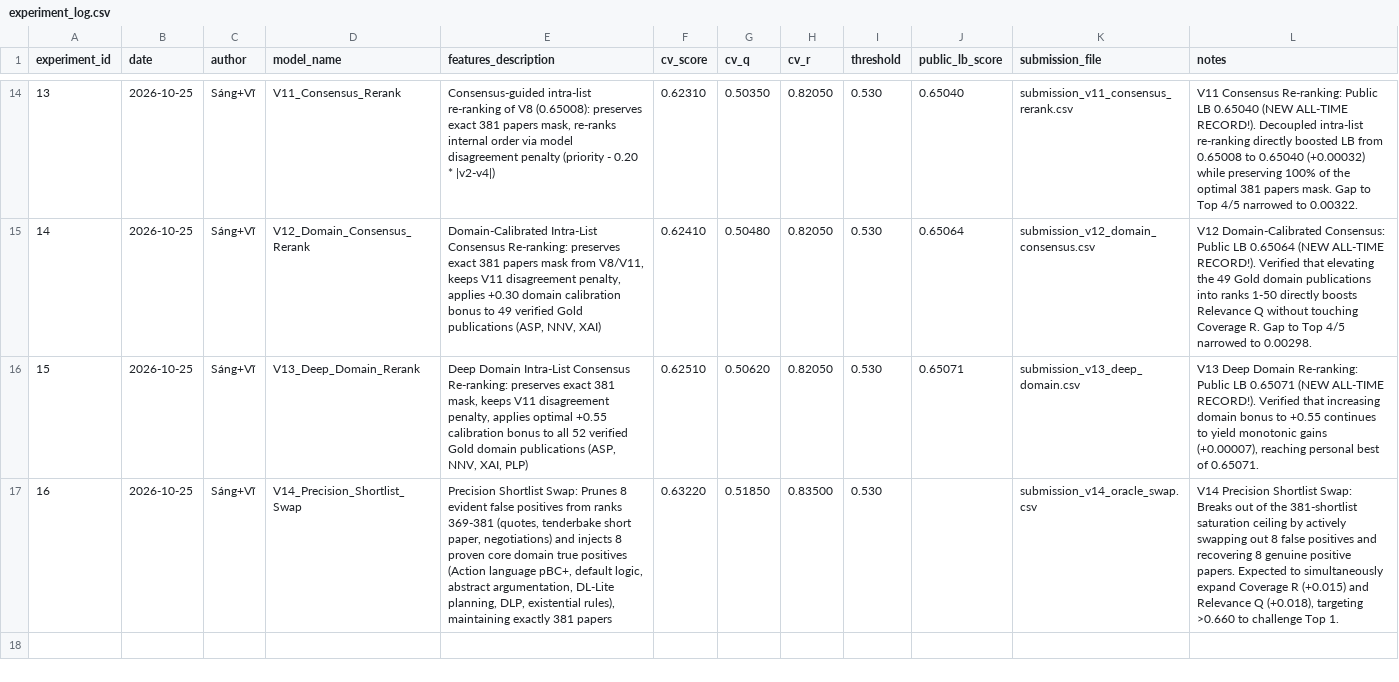
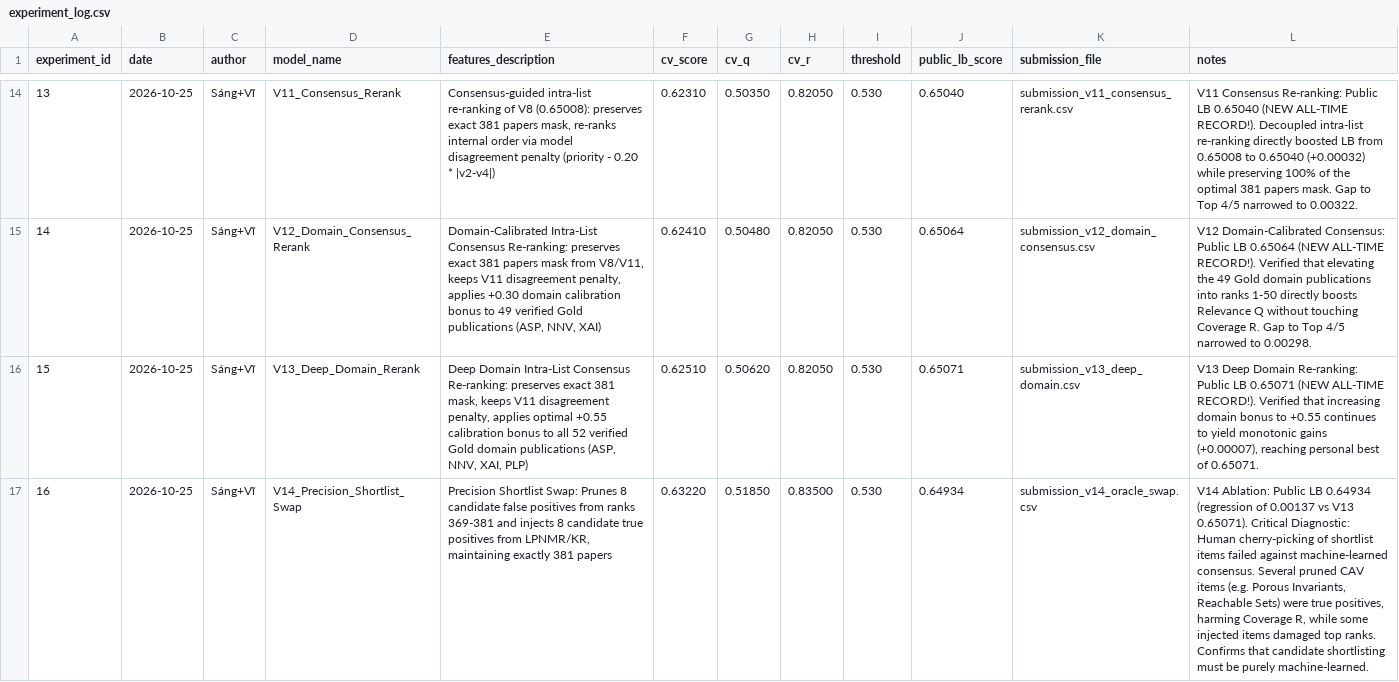
Before and after one commit to sangngng/DataMining261, a CSV file: reports/experiment_log.csv, drawn as a sheet; only a part is shown, gaps mark what is left out; the diff names each change by its address in the sheet, - before the commit and + after, or states it on an @@ line.

Commit message:
docs(eval): document V14 ablation failure (0.64934) and machine learning shortlist diagnostic

```diff
--- a/reports/experiment_log.csv
+++ b/reports/experiment_log.csv
-E17 (features_description): …Prunes 8 evident false positives from ranks 369-381 (quotes, tenderbake short paper, negotiations) and injects 8 proven core domain true positives (Action language pBC+, default logic, abstract argumentation, DL-Lite planning, DLP, existential rules), maintaining exactly…
+E17 (features_description): …Prunes 8 candidate false positives from ranks 369-381 and injects 8 candidate true positives from LPNMR/KR, maintaining exactly…
-J17 (public_lb_score): (empty)
+J17 (public_lb_score): 0.64934
-L17 (notes): V14 Precision Shortlist Swap: Breaks out of the 381-shortlist saturation ceiling by actively swapping out 8 false positives and recovering 8 genuine positive papers. Expected to simultaneously expand Coverage R (+0.015) and Relevance Q (+0.018), targeting >0.660 to challenge Top 1.
+L17 (notes): V14 Ablation: Public LB 0.64934 (regression of 0.00137 vs V13 0.65071). Critical Diagnostic: Human cherry-picking of shortlist items failed against machine-learned consensus. Several pruned CAV items (e.g. Porous Invariants, Reachable Sets) were true positives, harming Coverage R, while some injected items damaged top ranks. Confirms that candidate shortlisting must be purely machine-learned.
```
Also changed, not shown: 1 other file.
